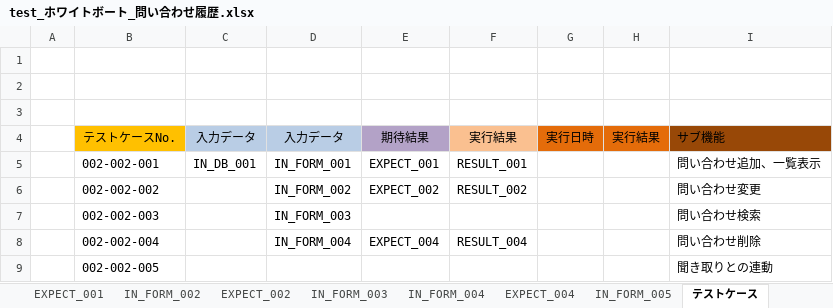
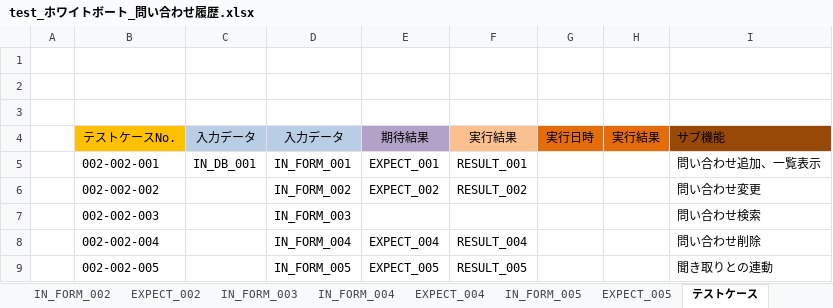
Before and after one commit to ebusiness/areaparking-test, an Excel workbook: test_物件管理/test_ホワイトボート_問い合わせ履歴.xlsx, sheet テストケース, drawn as a sheet; values as stored, in another font and other column widths than the file's, no borders; removed rows and columns are numbered as before the commit, all else as after; the diff names each change by its address in the sheet, - before the commit and + after, or states it on an @@ line.

```diff
--- a/test_物件管理/test_ホワイトボート_問い合わせ履歴.xlsx (sheet テストケース)
+++ b/test_物件管理/test_ホワイトボート_問い合わせ履歴.xlsx (sheet テストケース)
+sheet tab: EXPECT_005
-row 9:  | 002-002-005 |  |  |  |  |  |  | 聞き取りとの連動
+row 9:  | 002-002-005 |  | IN_FORM_005 | EXPECT_005 | RESULT_005 |  |  | 聞き取りとの連動
```
Also changed, not shown: sheet IN_FORM_005, sheet IN_FORM_001, sheet EXPECT_002, sheet EXPECT_001, sheet EXPECT_004, test_物件管理/test_物件管理_車室一覧.xlsx, 2 other files.
